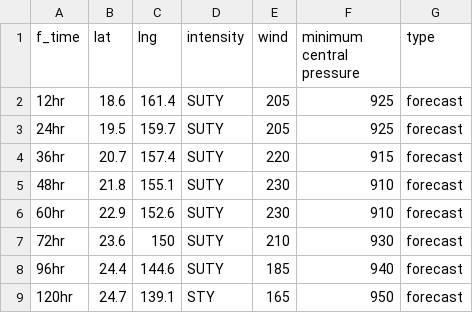
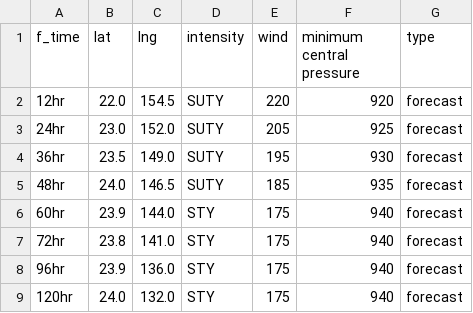
Before and after one commit to zax41006-bot/GHMWS-TC-GIS, a CSV file: forecast_track_B.csv, drawn as a sheet.

Commit message:
Update forecast_track_B.csv

```diff
--- a/forecast_track_B.csv
+++ b/forecast_track_B.csv
@@ -1,9 +1,9 @@
 f_time,lat,lng,intensity,wind,minimum central pressure,type
-12hr,18.6,161.4,SUTY,205,925,forecast
-24hr,19.5,159.7,SUTY,205,925,forecast
-36hr,20.7,157.4,SUTY,220,915,forecast
-48hr,21.8,155.1,SUTY,230,910,forecast
-60hr,22.9,152.6,SUTY,230,910,forecast
-72hr,23.6,150,SUTY,210,930,forecast
-96hr,24.4,144.6,SUTY,185,940,forecast
-120hr,24.7,139.1,STY,165,950,forecast
+12hr,22.0,154.5,SUTY,220,920,forecast
+24hr,23.0,152.0,SUTY,205,925,forecast
+36hr,23.5,149.0,SUTY,195,930,forecast
+48hr,24.0,146.5,SUTY,185,935,forecast
+60hr,23.9,144.0,STY,175,940,forecast
+72hr,23.8,141.0,STY,175,940,forecast
+96hr,23.9,136.0,STY,175,940,forecast
+120hr,24.0,132.0,STY,175,940,forecast
```
